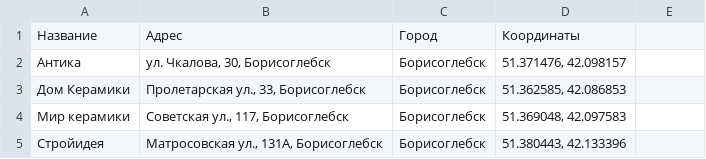
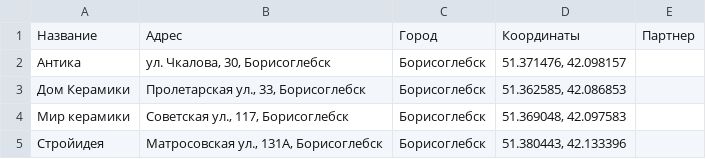
Before and after one commit to Dmitriknow/Points, a CSV file: all_cities_test.csv, drawn as a sheet; only a part is shown.

Commit message:
Update all_cities_test.csv

```diff
--- a/all_cities_test.csv
+++ b/all_cities_test.csv
@@ -1,2 +1,2 @@
-Название;Адрес;Город;Координаты
+Название;Адрес;Город;Координаты;Партнер
 Антика;ул. Чкалова, 30, Борисоглебск;Борисоглебск;51.371476, 42.098157
```
